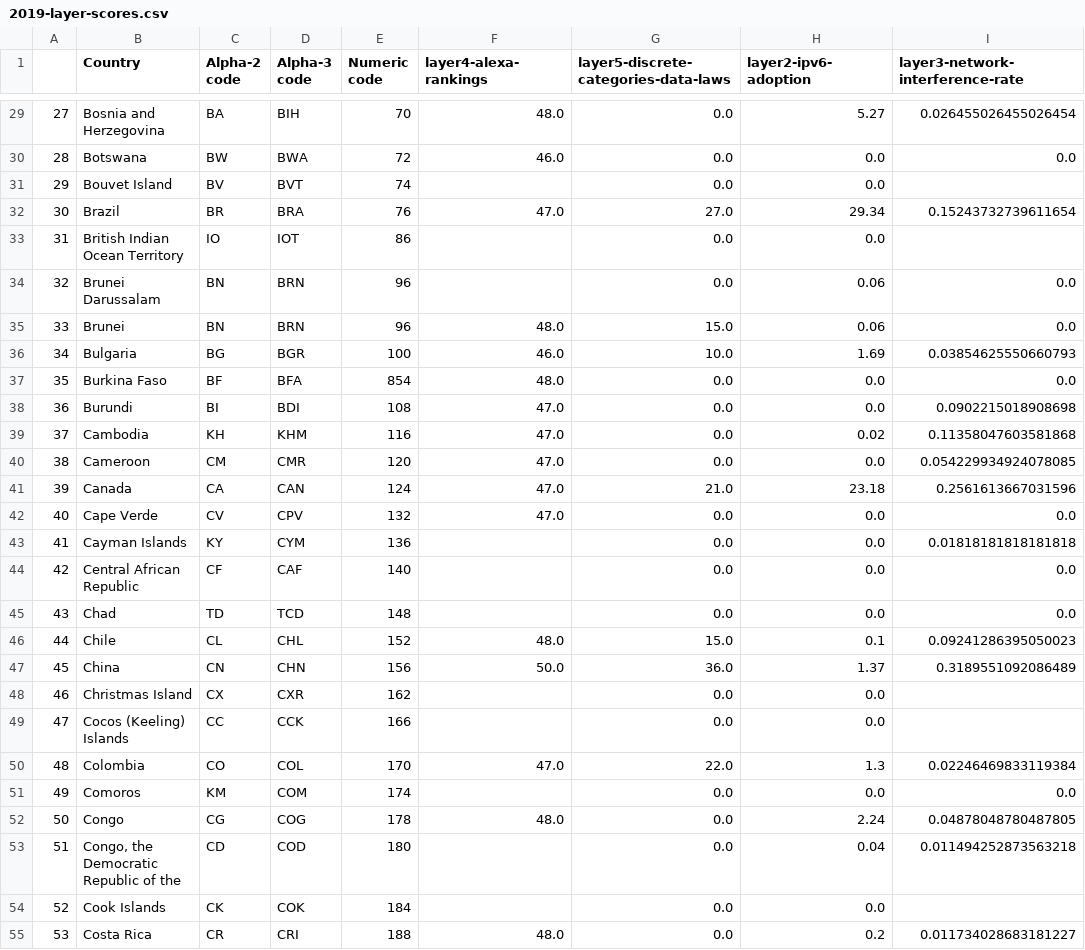
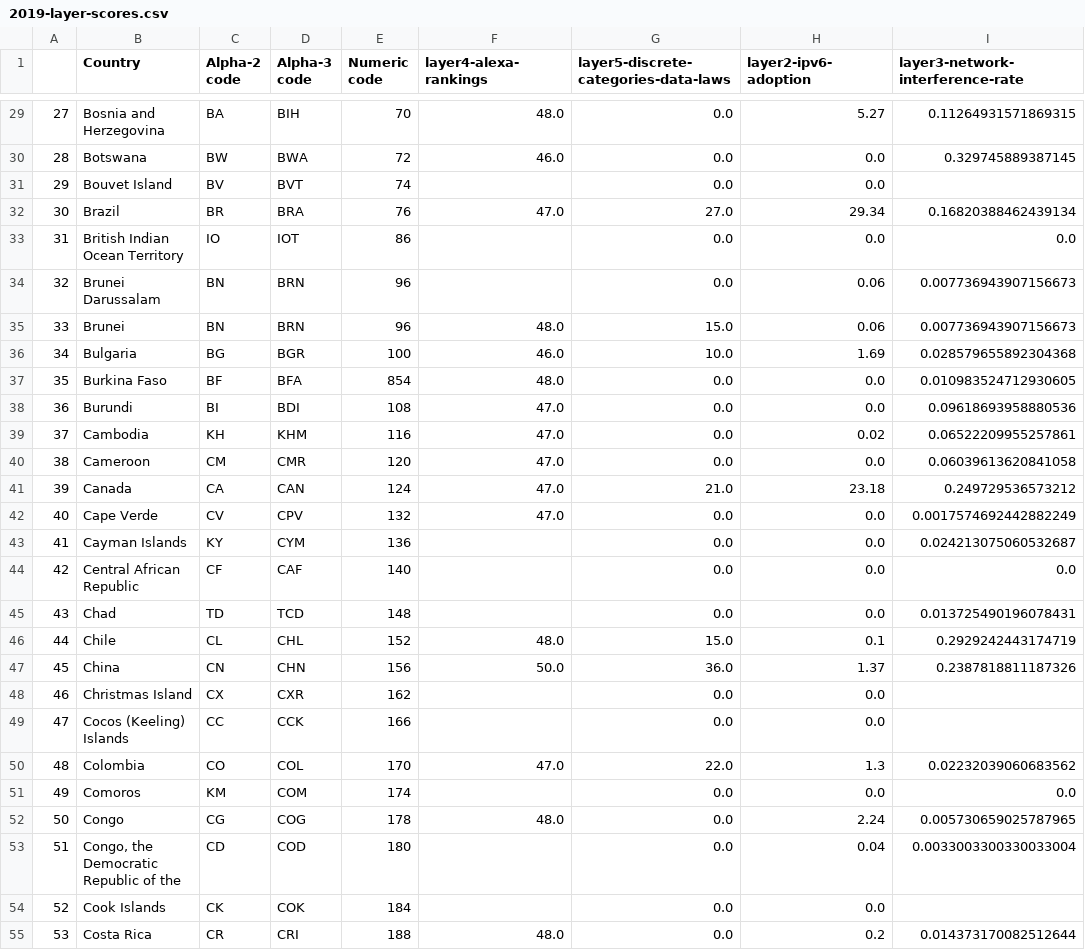
Before and after one commit to daylight-lab/III, a CSV file: output/2019-layer-scores.csv, drawn as a sheet; only a part is shown, gaps mark what is left out; the diff covers the shown part only.

```diff
--- a/output/2019-layer-scores.csv
+++ b/output/2019-layer-scores.csv
@@ -29,27 +29,27 @@
-27,Bosnia and Herzegovina,BA,BIH,70,48.0,0.0,5.27,0.026455026455026454
-28,Botswana,BW,BWA,72,46.0,0.0,0.0,0.0
+27,Bosnia and Herzegovina,BA,BIH,70,48.0,0.0,5.27,0.11264931571869315
+28,Botswana,BW,BWA,72,46.0,0.0,0.0,0.329745889387145
 29,Bouvet Island,BV,BVT,74,,0.0,0.0,
-30,Brazil,BR,BRA,76,47.0,27.0,29.34,0.15243732739611654
-31,British Indian Ocean Territory,IO,IOT,86,,0.0,0.0,
-32,Brunei Darussalam,BN,BRN,96,,0.0,0.06,0.0
-33,Brunei,BN,BRN,96,48.0,15.0,0.06,0.0
-34,Bulgaria,BG,BGR,100,46.0,10.0,1.69,0.03854625550660793
-35,Burkina Faso,BF,BFA,854,48.0,0.0,0.0,0.0
-36,Burundi,BI,BDI,108,47.0,0.0,0.0,0.0902215018908698
-37,Cambodia,KH,KHM,116,47.0,0.0,0.02,0.11358047603581868
-38,Cameroon,CM,CMR,120,47.0,0.0,0.0,0.054229934924078085
-39,Canada,CA,CAN,124,47.0,21.0,23.18,0.2561613667031596
-40,Cape Verde,CV,CPV,132,47.0,0.0,0.0,0.0
-41,Cayman Islands,KY,CYM,136,,0.0,0.0,0.01818181818181818
+30,Brazil,BR,BRA,76,47.0,27.0,29.34,0.16820388462439134
+31,British Indian Ocean Territory,IO,IOT,86,,0.0,0.0,0.0
+32,Brunei Darussalam,BN,BRN,96,,0.0,0.06,0.007736943907156673
+33,Brunei,BN,BRN,96,48.0,15.0,0.06,0.007736943907156673
+34,Bulgaria,BG,BGR,100,46.0,10.0,1.69,0.028579655892304368
+35,Burkina Faso,BF,BFA,854,48.0,0.0,0.0,0.010983524712930605
+36,Burundi,BI,BDI,108,47.0,0.0,0.0,0.09618693958880536
+37,Cambodia,KH,KHM,116,47.0,0.0,0.02,0.06522209955257861
+38,Cameroon,CM,CMR,120,47.0,0.0,0.0,0.06039613620841058
+39,Canada,CA,CAN,124,47.0,21.0,23.18,0.249729536573212
+40,Cape Verde,CV,CPV,132,47.0,0.0,0.0,0.0017574692442882249
+41,Cayman Islands,KY,CYM,136,,0.0,0.0,0.024213075060532687
 42,Central African Republic,CF,CAF,140,,0.0,0.0,0.0
-43,Chad,TD,TCD,148,,0.0,0.0,0.0
-44,Chile,CL,CHL,152,48.0,15.0,0.1,0.09241286395050023
-45,China,CN,CHN,156,50.0,36.0,1.37,0.3189551092086489
+43,Chad,TD,TCD,148,,0.0,0.0,0.013725490196078431
+44,Chile,CL,CHL,152,48.0,15.0,0.1,0.2929242443174719
+45,China,CN,CHN,156,50.0,36.0,1.37,0.2387818811187326
 46,Christmas Island,CX,CXR,162,,0.0,0.0,
 47,Cocos (Keeling) Islands,CC,CCK,166,,0.0,0.0,
-48,Colombia,CO,COL,170,47.0,22.0,1.3,0.02246469833119384
+48,Colombia,CO,COL,170,47.0,22.0,1.3,0.02232039060683562
 49,Comoros,KM,COM,174,,0.0,0.0,0.0
-50,Congo,CG,COG,178,48.0,0.0,2.24,0.04878048780487805
-51,"Congo, the Democratic Republic of the",CD,COD,180,,0.0,0.04,0.011494252873563218
+50,Congo,CG,COG,178,48.0,0.0,2.24,0.005730659025787965
+51,"Congo, the Democratic Republic of the",CD,COD,180,,0.0,0.04,0.0033003300330033004
 52,Cook Islands,CK,COK,184,,0.0,0.0,
-53,Costa Rica,CR,CRI,188,48.0,0.0,0.2,0.011734028683181227
+53,Costa Rica,CR,CRI,188,48.0,0.0,0.2,0.014373170082512644
```
Also changed, not shown: 176 edited cells elsewhere in this file, network-interference-events/data/interference-measurements-by-country-2019-sanity.csv, 10 other files.
